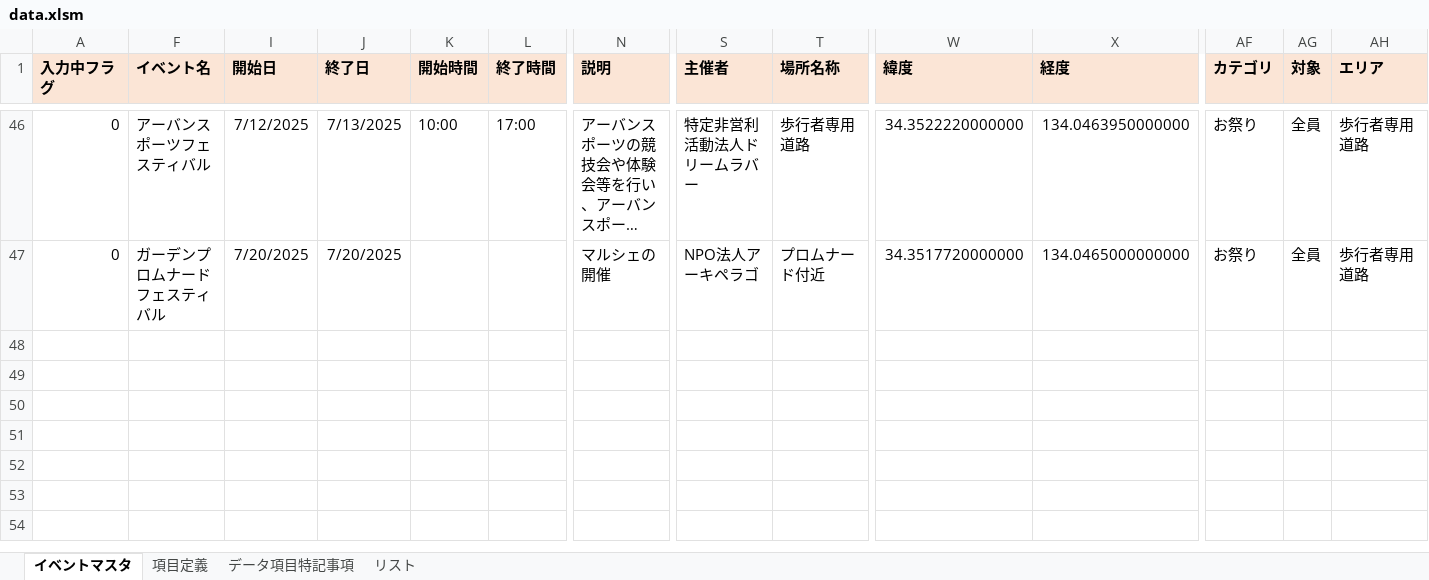
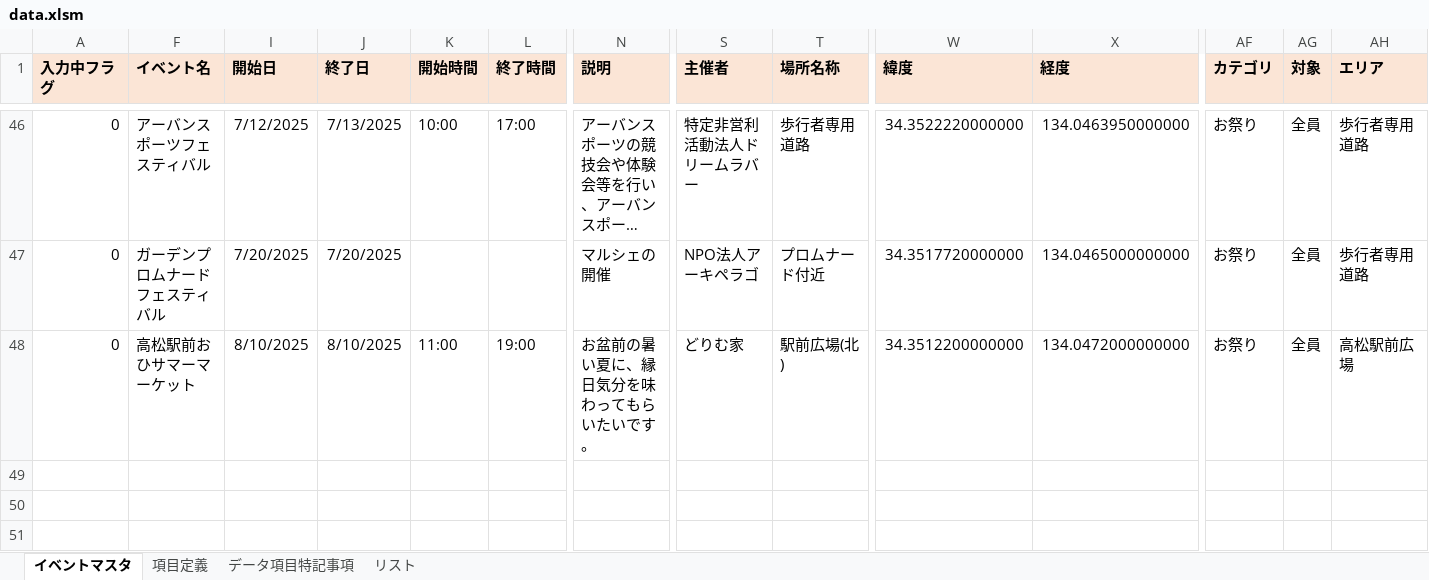
Before and after one commit to takamatsu-city/takamatsu-event-map, an Excel workbook: data.xlsm, sheet イベントマスタ, drawn as a sheet; only a part is shown, gaps mark what is left out; the shorter side is filled out with more unchanged rows; long unchanged cells end in …; values as stored, in another font and other column widths than the file's, no borders; conditional formats not drawn; rows hold the shown columns only; the diff names each change by its address in the sheet, - before the commit and + after, or states it on an @@ line.

Commit message:
イベントマスタデータを更新

```diff
--- a/data.xlsm (sheet イベントマスタ)
+++ b/data.xlsm (sheet イベントマスタ)
-row 48: (empty)
+row 48: 0 | 高松駅前おひサマーマーケット | 8/10/2025 | 8/10/2025 | 11:00 | 19:00 | お盆前の暑い夏に、縁日気分を味わってもらいたいです。 | どりむ家 | 駅前広場(北) | 34.3512200000000 | 134.0472000000000 | お祭り | 全員 | 高松駅前広場
```
